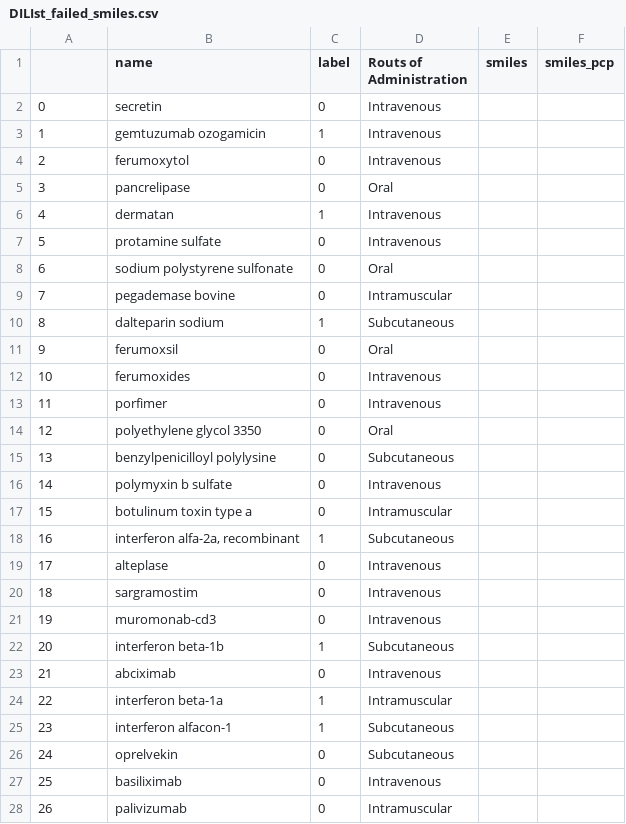
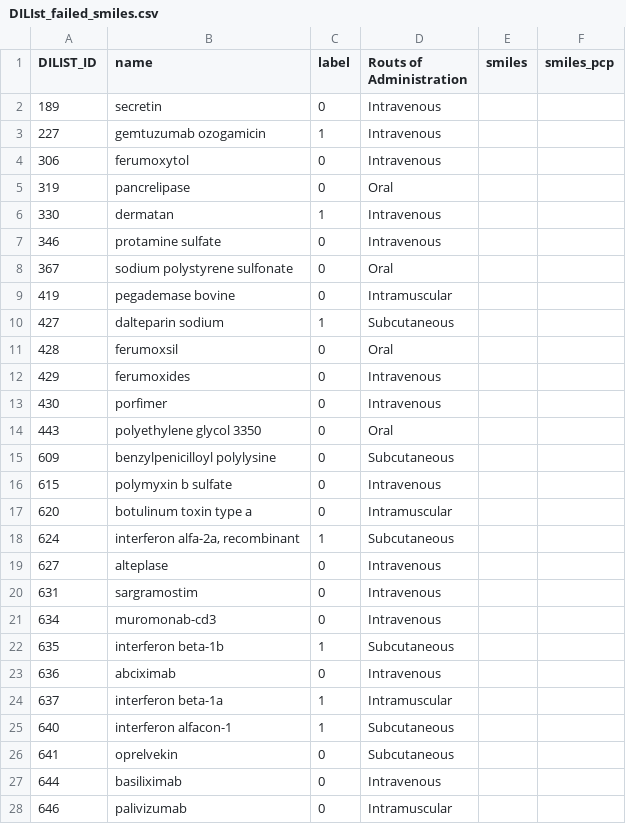
Before and after one commit to tlee23-ic/GNN_DILI, a CSV file: DILIst_failed_smiles.csv, drawn as a sheet; only a part is shown; the diff covers the shown part only.

Commit message:
Add files via upload

```diff
--- a/DILIst_failed_smiles.csv
+++ b/DILIst_failed_smiles.csv
@@ -1,28 +1,28 @@
-,name,label,Routs of Administration ,smiles,smiles_pcp
-0,secretin,0,Intravenous,,
-1,gemtuzumab ozogamicin,1,Intravenous,,
-2,ferumoxytol,0,Intravenous,,
-3,pancrelipase,0,Oral,,
-4,dermatan,1,Intravenous,,
-5,protamine sulfate,0,Intravenous,,
-6,sodium polystyrene sulfonate,0,Oral,,
-7,pegademase bovine,0,Intramuscular,,
-8,dalteparin sodium,1,Subcutaneous,,
-9,ferumoxsil,0,Oral,,
-10,ferumoxides,0,Intravenous,,
-11,porfimer,0,Intravenous,,
-12,polyethylene glycol 3350,0,Oral,,
-13,benzylpenicilloyl polylysine,0,Subcutaneous,,
-14,polymyxin b sulfate,0,Intravenous,,
-15,botulinum toxin type a,0,Intramuscular,,
-16,"interferon alfa-2a, recombinant",1,Subcutaneous,,
-17,alteplase,0,Intravenous,,
-18,sargramostim,0,Intravenous,,
-19,muromonab-cd3,0,Intravenous,,
-20,interferon beta-1b,1,Subcutaneous,,
-21,abciximab,0,Intravenous,,
-22,interferon beta-1a,1,Intramuscular,,
-23,interferon alfacon-1,1,Subcutaneous,,
-24,oprelvekin,0,Subcutaneous,,
-25,basiliximab,0,Intravenous,,
-26,palivizumab,0,Intramuscular,,
+DILIST_ID,name,label,Routs of Administration ,smiles,smiles_pcp
+189,secretin,0,Intravenous,,
+227,gemtuzumab ozogamicin,1,Intravenous,,
+306,ferumoxytol,0,Intravenous,,
+319,pancrelipase,0,Oral,,
+330,dermatan,1,Intravenous,,
+346,protamine sulfate,0,Intravenous,,
+367,sodium polystyrene sulfonate,0,Oral,,
+419,pegademase bovine,0,Intramuscular,,
+427,dalteparin sodium,1,Subcutaneous,,
+428,ferumoxsil,0,Oral,,
+429,ferumoxides,0,Intravenous,,
+430,porfimer,0,Intravenous,,
+443,polyethylene glycol 3350,0,Oral,,
+609,benzylpenicilloyl polylysine,0,Subcutaneous,,
+615,polymyxin b sulfate,0,Intravenous,,
+620,botulinum toxin type a,0,Intramuscular,,
+624,"interferon alfa-2a, recombinant",1,Subcutaneous,,
+627,alteplase,0,Intravenous,,
+631,sargramostim,0,Intravenous,,
+634,muromonab-cd3,0,Intravenous,,
+635,interferon beta-1b,1,Subcutaneous,,
+636,abciximab,0,Intravenous,,
+637,interferon beta-1a,1,Intramuscular,,
+640,interferon alfacon-1,1,Subcutaneous,,
+641,oprelvekin,0,Subcutaneous,,
+644,basiliximab,0,Intravenous,,
+646,palivizumab,0,Intramuscular,,
```
Also changed, not shown: 51 edited cells elsewhere in this file.
